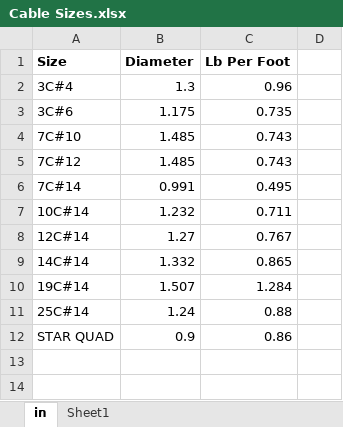
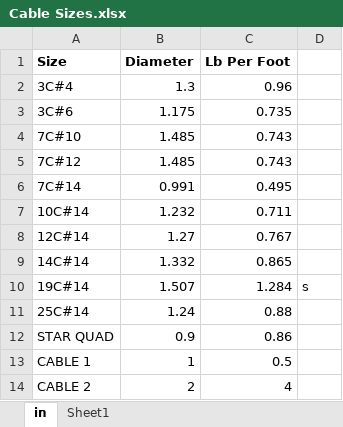
Before and after one commit to TCE-Innovation/Cable-Run-Optimizer, an Excel workbook: Cable Sizes.xlsx, sheet in, drawn as a sheet; values as stored, in another font and other column widths than the file's, no borders; the diff names each change by its address in the sheet, - before the commit and + after, or states it on an @@ line.

```diff
--- a/Cable Sizes.xlsx (sheet in)
+++ b/Cable Sizes.xlsx (sheet in)
-D10: (empty)
+D10: s
+row 13: CABLE 1 | 1 | 0.5
+row 14: CABLE 2 | 2 | 4
```
Also changed, not shown: Test Basic Pull Sheet.xlsx, 3 other files.
